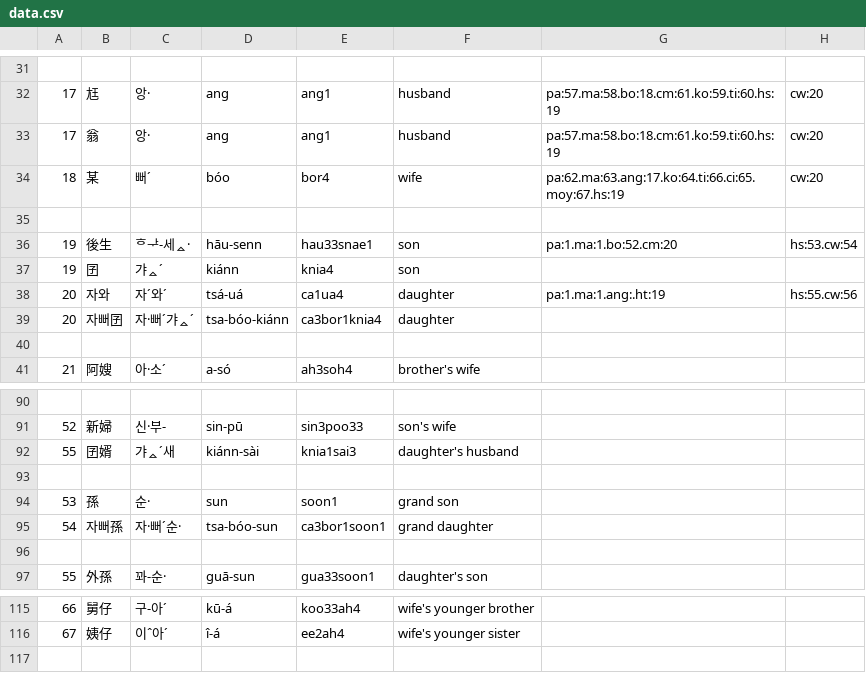
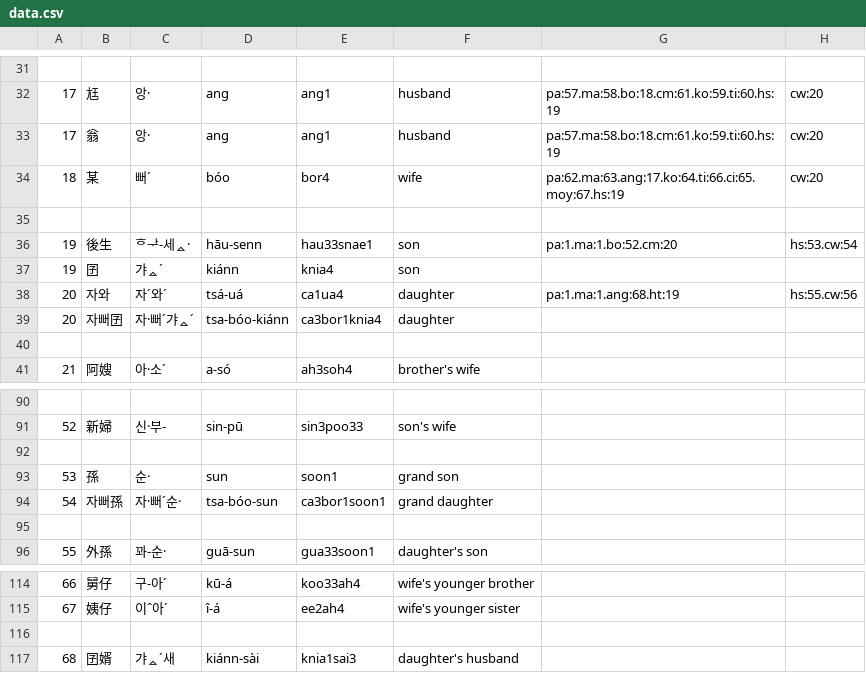
Before and after one commit to leechunhoe/pg-hokkien-database, a CSV file: data.csv, drawn as a sheet; only a part is shown, gaps mark what is left out.

Commit message:
bugfix: daughter's husband

```diff
--- a/data.csv
+++ b/data.csv
@@ -37,3 +37,3 @@
 19,囝,갸ᇫˊ,kiánn,knia4,son
-20,자와,자ˊ와ˊ,tsá-uá,ca1ua4,daughter,pa:1.ma:1.ang:.ht:19,hs:55.cw:56
+20,자와,자ˊ와ˊ,tsá-uá,ca1ua4,daughter,pa:1.ma:1.ang:68.ht:19,hs:55.cw:56
 20,자뻐囝,자·뻐ˊ갸ᇫˊ,tsa-bóo-kiánn,ca3bor1knia4,daughter
@@ -91,3 +91,2 @@
 52,新婦,신·부-,sin-pū,sin3poo33,son's wife
-55,囝婿,갸ᇫˊ새,kiánn-sài,knia1sai3,daughter's husband
 
@@ -116 +115,3 @@
 67,姨仔,이ˆ아ˊ,î-á,ee2ah4,wife's younger sister
+
+68,囝婿,갸ᇫˊ새,kiánn-sài,knia1sai3,daughter's husband
```
Also changed, not shown: 3 other files.
